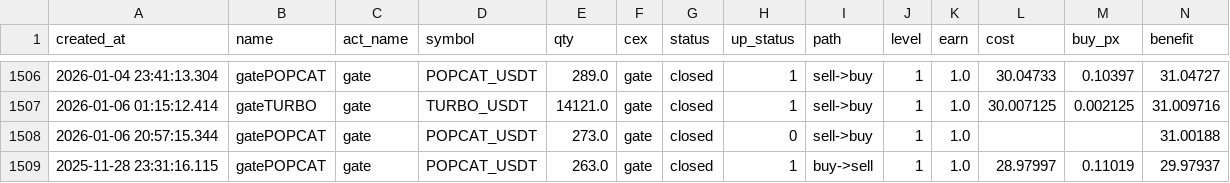
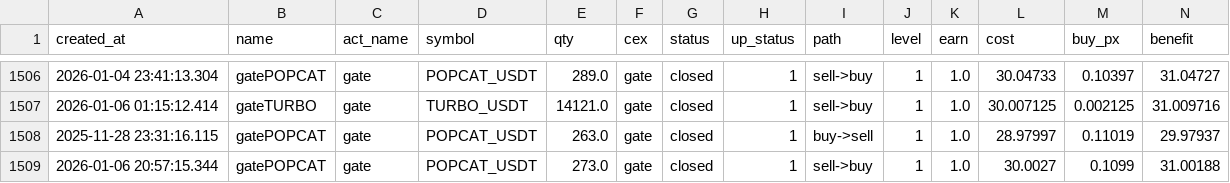
Before and after one commit to meme2046/data, a CSV file: gate_0.csv, drawn as a sheet; only a part is shown, gaps mark what is left out; removed rows and columns are numbered as before the commit, all else as after; rows hold the shown columns only; the diff names each change by its address in the sheet, - before the commit and + after, or states it on an @@ line.

Commit message:
auto-sync

```diff
--- a/gate_0.csv
+++ b/gate_0.csv
-row 1508: 2026-01-06 20:57:15.344 | gatePOPCAT | gate | POPCAT_USDT | 273.0 | gate | closed | 0 | sell->buy | 1 | 1.0 |  |  | 31.00188
+row 1509: 2026-01-06 20:57:15.344 | gatePOPCAT | gate | POPCAT_USDT | 273.0 | gate | closed | 1 | sell->buy | 1 | 1.0 | 30.0027 | 0.1099 | 31.00188
```
